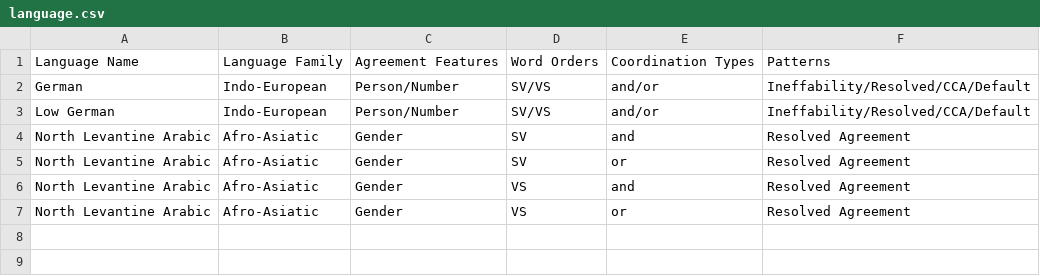
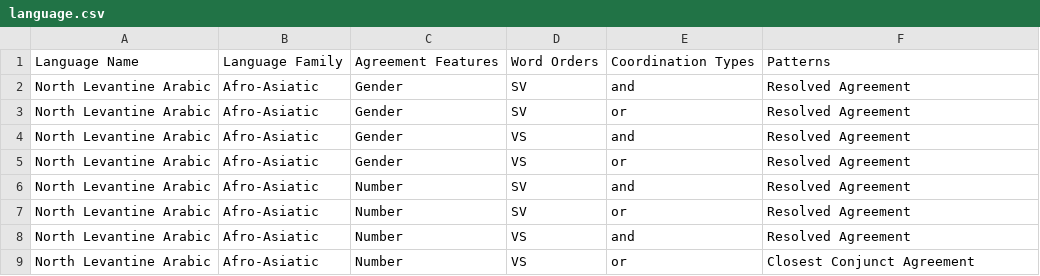
Before and after one commit to pwsmith/frankfurtmultivaluation, a CSV file: language.csv, drawn as a sheet; removed rows and columns are numbered as before the commit, all else as after; the diff names each change by its address in the sheet, - before the commit and + after, or states it on an @@ line.

Commit message:
Update language.csv

```diff
--- a/language.csv
+++ b/language.csv
-row 2: German | Indo-European | Person/Number | SV/VS | and/or | Ineffability/Resolved/CCA/Default
-row 3: Low German | Indo-European | Person/Number | SV/VS | and/or | Ineffability/Resolved/CCA/Default
+row 6: North Levantine Arabic | Afro-Asiatic | Number | SV | and | Resolved Agreement
+row 7: North Levantine Arabic | Afro-Asiatic | Number | SV | or | Resolved Agreement
+row 8: North Levantine Arabic | Afro-Asiatic | Number | VS | and | Resolved Agreement
+row 9: North Levantine Arabic | Afro-Asiatic | Number | VS | or | Closest Conjunct Agreement
```
